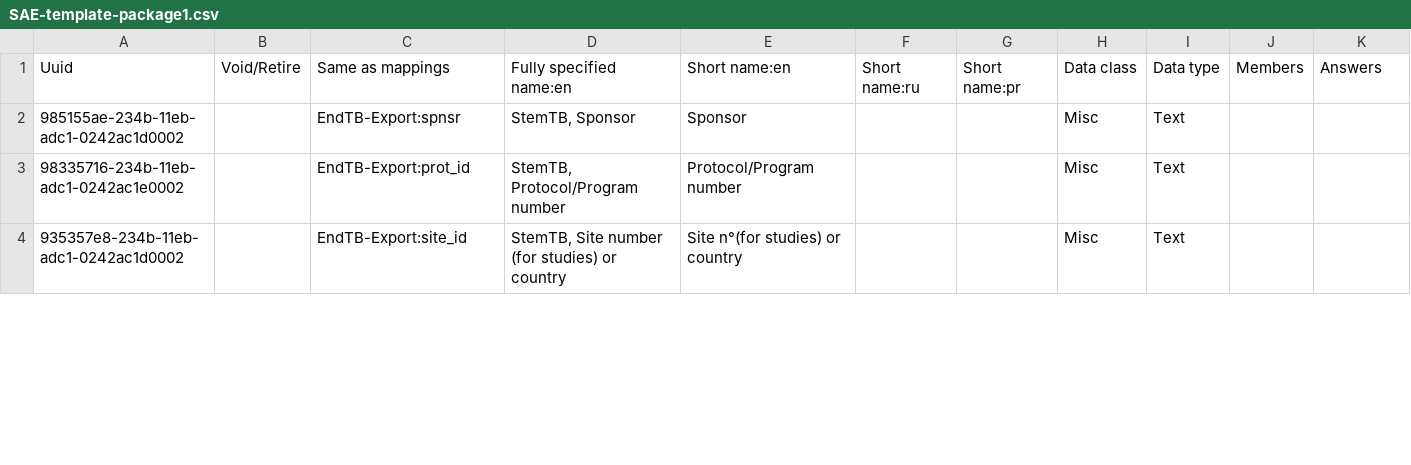
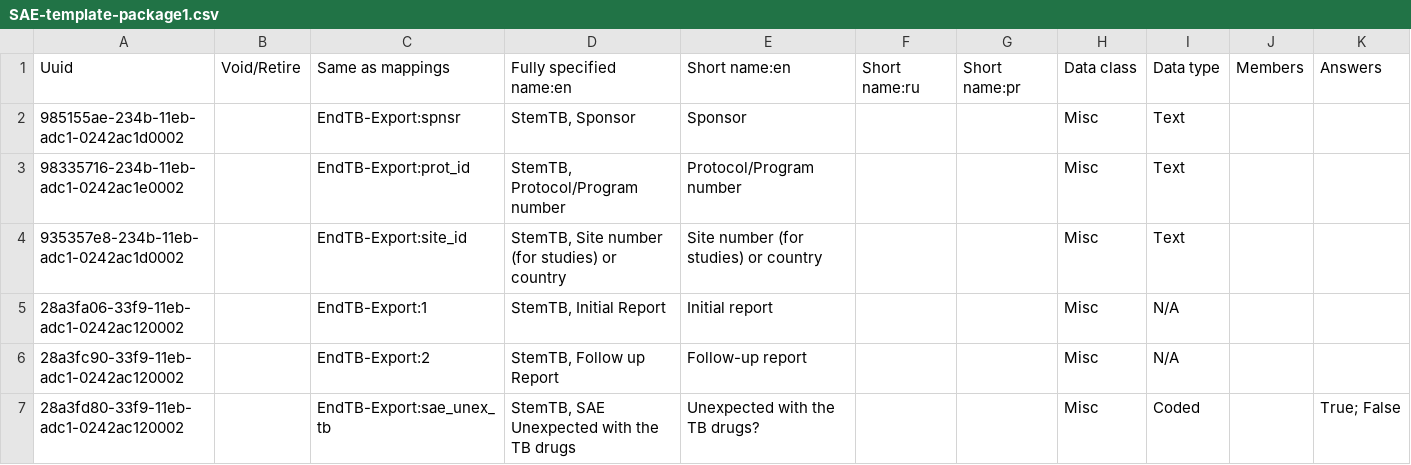
Before and after one commit to endtb/package1, a CSV file: concepts/SAE-template-package1.csv, drawn as a sheet; only a part is shown; the diff covers the shown part only.

```diff
--- a/concepts/SAE-template-package1.csv
+++ b/concepts/SAE-template-package1.csv
@@ -3,2 +3,5 @@ Uuid,Void/Retire,Same as mappings,Fully specified name:en,Short name:en,Short na
 98335716-234b-11eb-adc1-0242ac1e0002,,EndTB-Export:prot_id,"StemTB, Protocol/Program number",Protocol/Program number,,,Misc,Text,,
-935357e8-234b-11eb-adc1-0242ac1d0002,,EndTB-Export:site_id,"StemTB, Site number (for studies) or country",Site n°(for studies) or country,,,Misc,Text,,
+935357e8-234b-11eb-adc1-0242ac1d0002,,EndTB-Export:site_id,"StemTB, Site number (for studies) or country",Site number (for studies) or country,,,Misc,Text,,
+28a3fa06-33f9-11eb-adc1-0242ac120002,,EndTB-Export:1,"StemTB, Initial Report",Initial report,,,Misc,N/A,,
+28a3fc90-33f9-11eb-adc1-0242ac120002,,EndTB-Export:2,"StemTB, Follow up Report",Follow-up report,,,Misc,N/A,,
+28a3fd80-33f9-11eb-adc1-0242ac120002,,EndTB-Export:sae_unex_tb,"StemTB, SAE Unexpected with the TB drugs",Unexpected with the TB drugs?,,,Misc,Coded,,True; False
```
Also changed, not shown: 3 added rows and 3 edited cells elsewhere in this file, concepts/StemTB-Baseline.csv, concepts/W-End-OF-Treatment.csv, 5 other files.
